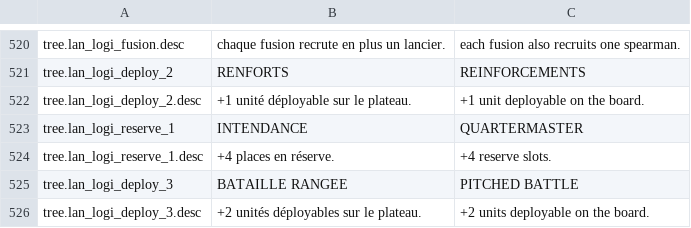
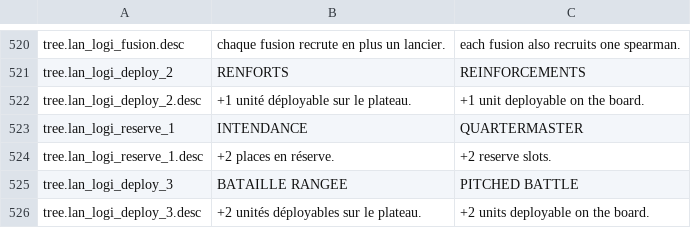
Before and after one commit to Chanoroobler/Echec, a CSV file: src/ChessArmy.Game/Assets/Config/strings.csv, drawn as a sheet; only a part is shown, gaps mark what is left out.

```diff
--- a/src/ChessArmy.Game/Assets/Config/strings.csv
+++ b/src/ChessArmy.Game/Assets/Config/strings.csv
@@ -523,3 +523,3 @@ tree.lan_logi_deploy_2.desc,+1 unité déployable sur le plateau.,+1 unit deploy
 tree.lan_logi_reserve_1,INTENDANCE,QUARTERMASTER
-tree.lan_logi_reserve_1.desc,+4 places en réserve.,+4 reserve slots.
+tree.lan_logi_reserve_1.desc,+2 places en réserve.,+2 reserve slots.
 tree.lan_logi_deploy_3,BATAILLE RANGEE,PITCHED BATTLE
```
Also changed, not shown: 14 other files.
